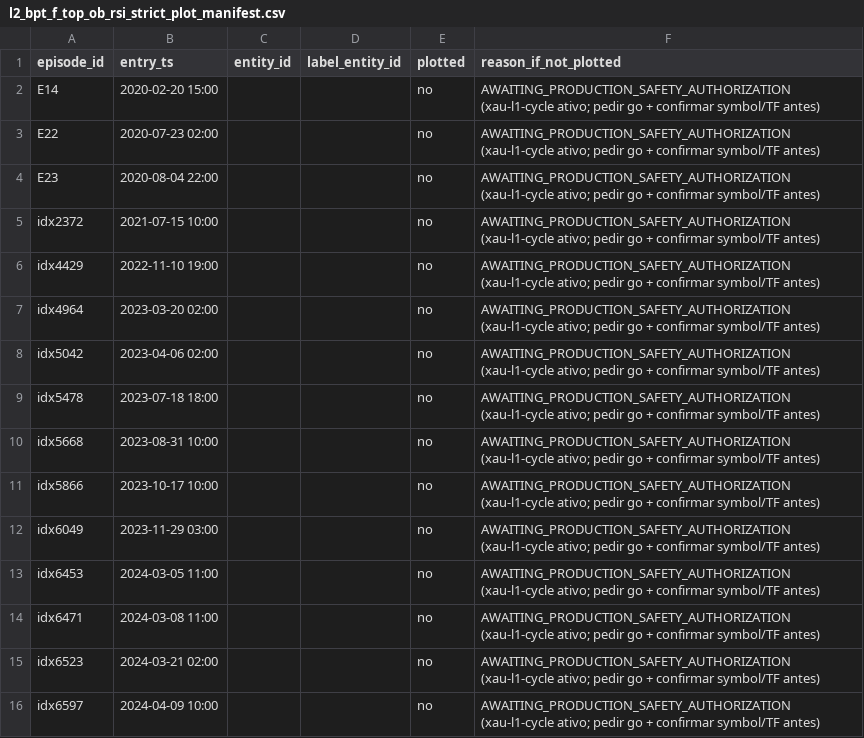
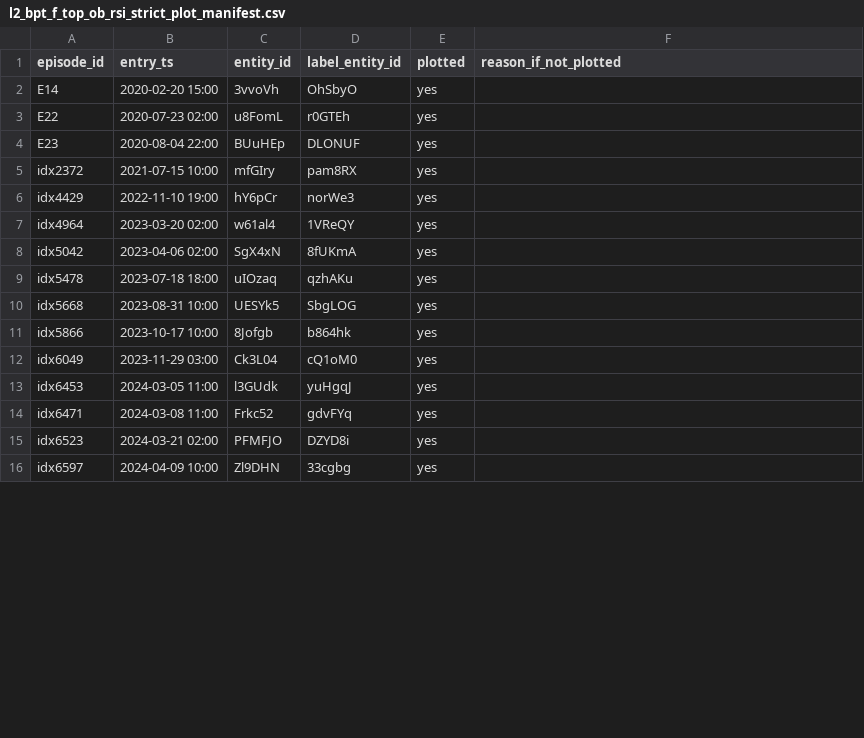
Before and after one commit to cristrein-hash/tradingview-mcp, a CSV file: my-strategy/research/revalidation/XAU_4H_L2_BPT_BOS_CHOCH/v1/results/l2_bpt_f_top_ob_rsi_strict_plot_manifest.csv, drawn as a sheet; only a part is shown; the diff covers the shown part only.

```diff
--- a/my-strategy/research/revalidation/XAU_4H_L2_BPT_BOS_CHOCH/v1/results/l2_bpt_f_top_ob_rsi_strict_plot_manifest.csv
+++ b/my-strategy/research/revalidation/XAU_4H_L2_BPT_BOS_CHOCH/v1/results/l2_bpt_f_top_ob_rsi_strict_plot_manifest.csv
@@ -1,16 +1,16 @@
 episode_id,entry_ts,entity_id,label_entity_id,plotted,reason_if_not_plotted
-E14,2020-02-20 15:00,,,no,AWAITING_PRODUCTION_SAFETY_AUTHORIZATION (xau-l1-cycle ativo; pedir go + confirmar symbol/TF antes)
-E22,2020-07-23 02:00,,,no,AWAITING_PRODUCTION_SAFETY_AUTHORIZATION (xau-l1-cycle ativo; pedir go + confirmar symbol/TF antes)
-E23,2020-08-04 22:00,,,no,AWAITING_PRODUCTION_SAFETY_AUTHORIZATION (xau-l1-cycle ativo; pedir go + confirmar symbol/TF antes)
-idx2372,2021-07-15 10:00,,,no,AWAITING_PRODUCTION_SAFETY_AUTHORIZATION (xau-l1-cycle ativo; pedir go + confirmar symbol/TF antes)
-idx4429,2022-11-10 19:00,,,no,AWAITING_PRODUCTION_SAFETY_AUTHORIZATION (xau-l1-cycle ativo; pedir go + confirmar symbol/TF antes)
-idx4964,2023-03-20 02:00,,,no,AWAITING_PRODUCTION_SAFETY_AUTHORIZATION (xau-l1-cycle ativo; pedir go + confirmar symbol/TF antes)
-idx5042,2023-04-06 02:00,,,no,AWAITING_PRODUCTION_SAFETY_AUTHORIZATION (xau-l1-cycle ativo; pedir go + confirmar symbol/TF antes)
-idx5478,2023-07-18 18:00,,,no,AWAITING_PRODUCTION_SAFETY_AUTHORIZATION (xau-l1-cycle ativo; pedir go + confirmar symbol/TF antes)
-idx5668,2023-08-31 10:00,,,no,AWAITING_PRODUCTION_SAFETY_AUTHORIZATION (xau-l1-cycle ativo; pedir go + confirmar symbol/TF antes)
-idx5866,2023-10-17 10:00,,,no,AWAITING_PRODUCTION_SAFETY_AUTHORIZATION (xau-l1-cycle ativo; pedir go + confirmar symbol/TF antes)
-idx6049,2023-11-29 03:00,,,no,AWAITING_PRODUCTION_SAFETY_AUTHORIZATION (xau-l1-cycle ativo; pedir go + confirmar symbol/TF antes)
-idx6453,2024-03-05 11:00,,,no,AWAITING_PRODUCTION_SAFETY_AUTHORIZATION (xau-l1-cycle ativo; pedir go + confirmar symbol/TF antes)
-idx6471,2024-03-08 11:00,,,no,AWAITING_PRODUCTION_SAFETY_AUTHORIZATION (xau-l1-cycle ativo; pedir go + confirmar symbol/TF antes)
-idx6523,2024-03-21 02:00,,,no,AWAITING_PRODUCTION_SAFETY_AUTHORIZATION (xau-l1-cycle ativo; pedir go + confirmar symbol/TF antes)
-idx6597,2024-04-09 10:00,,,no,AWAITING_PRODUCTION_SAFETY_AUTHORIZATION (xau-l1-cycle ativo; pedir go + confirmar symbol/TF antes)
+E14,2020-02-20 15:00,3vvoVh,OhSbyO,yes,
+E22,2020-07-23 02:00,u8FomL,r0GTEh,yes,
+E23,2020-08-04 22:00,BUuHEp,DLONUF,yes,
+idx2372,2021-07-15 10:00,mfGIry,pam8RX,yes,
+idx4429,2022-11-10 19:00,hY6pCr,norWe3,yes,
+idx4964,2023-03-20 02:00,w61al4,1VReQY,yes,
+idx5042,2023-04-06 02:00,SgX4xN,8fUKmA,yes,
+idx5478,2023-07-18 18:00,uIOzaq,qzhAKu,yes,
+idx5668,2023-08-31 10:00,UESYk5,SbgLOG,yes,
+idx5866,2023-10-17 10:00,8Jofgb,b864hk,yes,
+idx6049,2023-11-29 03:00,Ck3L04,cQ1oM0,yes,
+idx6453,2024-03-05 11:00,l3GUdk,yuHgqJ,yes,
+idx6471,2024-03-08 11:00,Frkc52,gdvFYq,yes,
+idx6523,2024-03-21 02:00,PFMFJO,DZYD8i,yes,
+idx6597,2024-04-09 10:00,Zl9DHN,33cgbg,yes,
```
Also changed, not shown: 60 edited cells elsewhere in this file, 1 other file.
